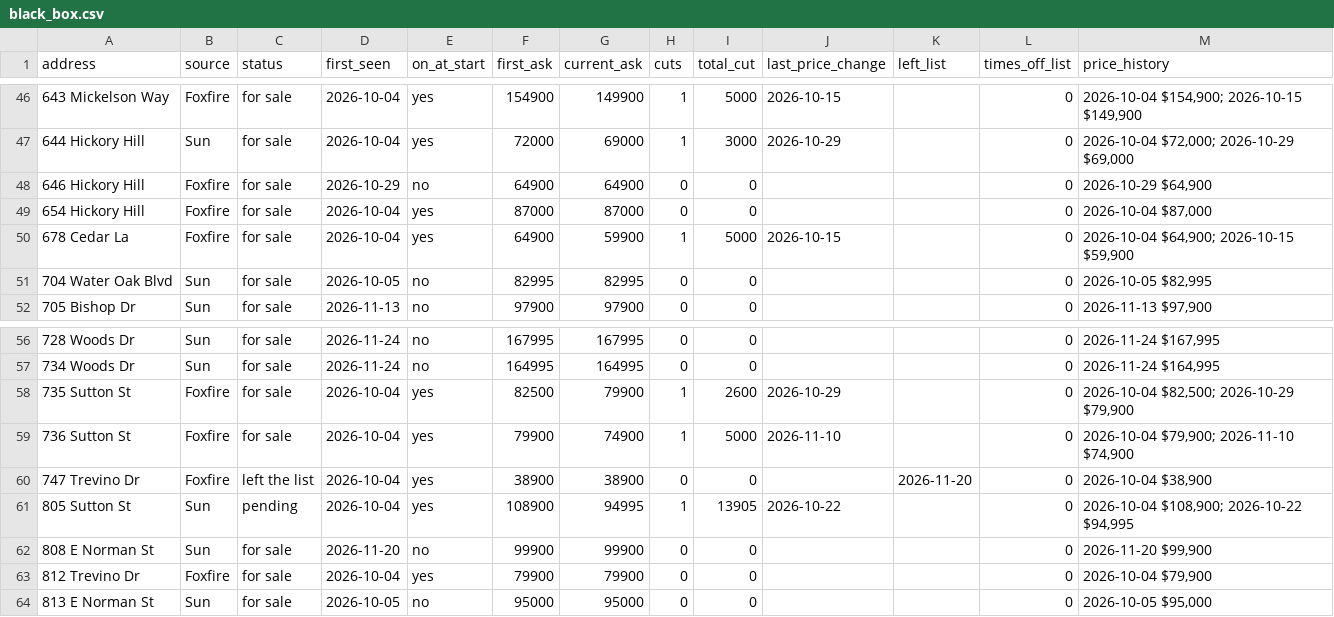
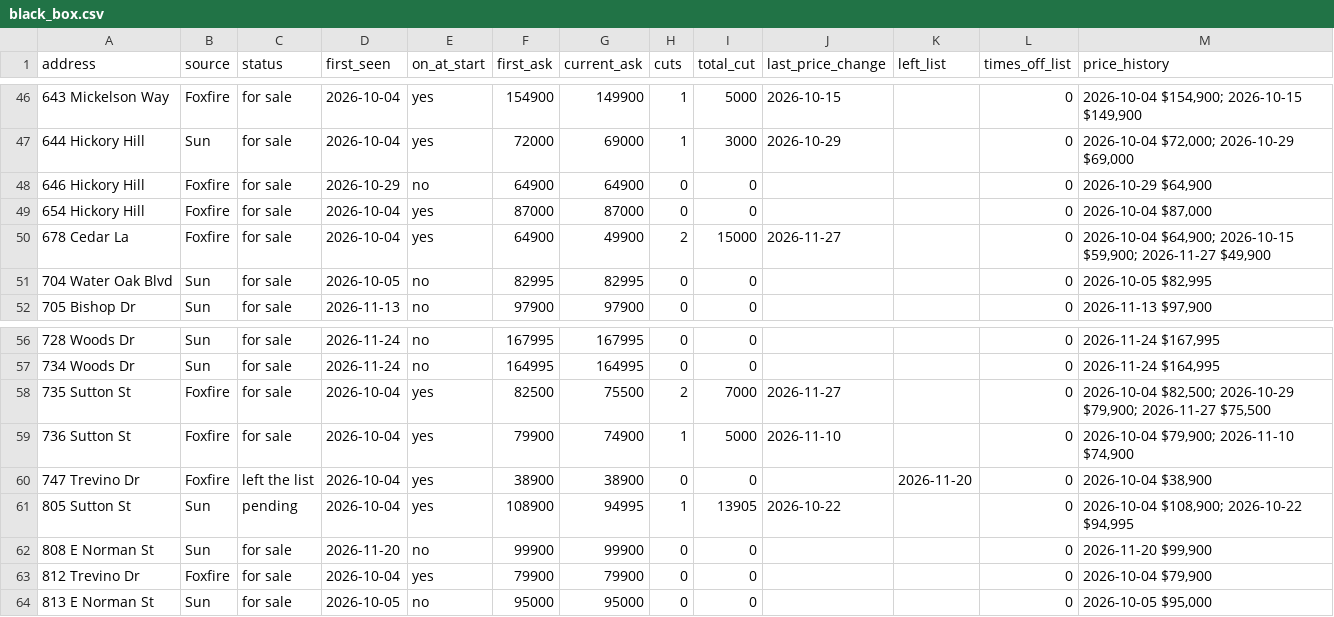
Before and after one commit to singlewideshane/water-oak-data, a CSV file: data/black_box.csv, drawn as a sheet; only a part is shown, gaps mark what is left out.

```diff
--- a/data/black_box.csv
+++ b/data/black_box.csv
@@ -49,3 +49,3 @@ address,source,status,first_seen,on_at_start,first_ask,current_ask,cuts,total_cu
 654 Hickory Hill,Foxfire,for sale,2026-10-04,yes,87000,87000,0,0,,,0,"2026-10-04 $87,000"
-678 Cedar La,Foxfire,for sale,2026-10-04,yes,64900,59900,1,5000,2026-10-15,,0,"2026-10-04 $64,900; 2026-10-15 $59,900"
+678 Cedar La,Foxfire,for sale,2026-10-04,yes,64900,49900,2,15000,2026-11-27,,0,"2026-10-04 $64,900; 2026-10-15 $59,900; 2026-11-27 $49,900"
 704 Water Oak Blvd,Sun,for sale,2026-10-05,no,82995,82995,0,0,,,0,"2026-10-05 $82,995"
@@ -57,3 +57,3 @@ address,source,status,first_seen,on_at_start,first_ask,current_ask,cuts,total_cu
 734 Woods Dr,Sun,for sale,2026-11-24,no,164995,164995,0,0,,,0,"2026-11-24 $164,995"
-735 Sutton St,Foxfire,for sale,2026-10-04,yes,82500,79900,1,2600,2026-10-29,,0,"2026-10-04 $82,500; 2026-10-29 $79,900"
+735 Sutton St,Foxfire,for sale,2026-10-04,yes,82500,75500,2,7000,2026-11-27,,0,"2026-10-04 $82,500; 2026-10-29 $79,900; 2026-11-27 $75,500"
 736 Sutton St,Foxfire,for sale,2026-10-04,yes,79900,74900,1,5000,2026-11-10,,0,"2026-10-04 $79,900; 2026-11-10 $74,900"
```
Also changed, not shown: 2 other files.
